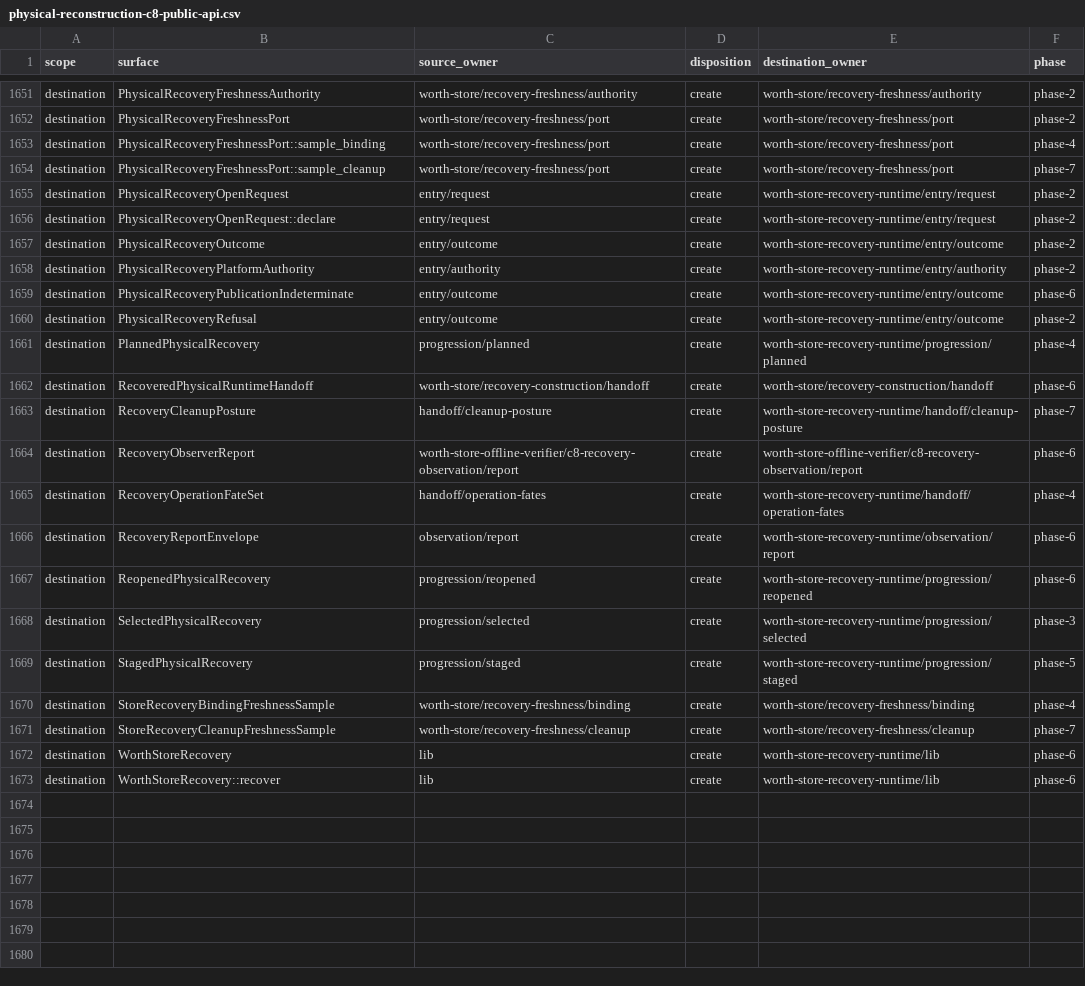
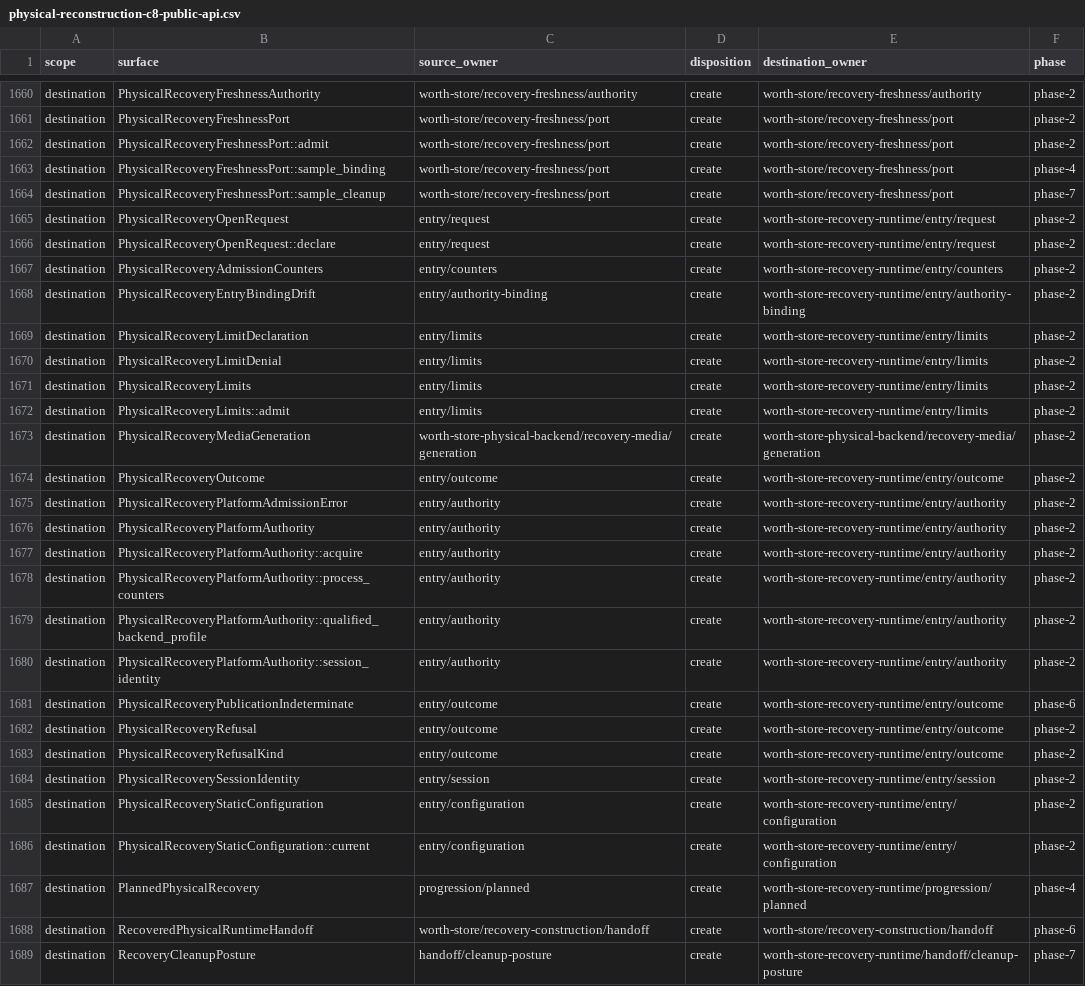
Before and after one commit to recnepspencer/forge, a CSV file: _docs/worth-store/physical-reconstruction-c8-public-api.csv, drawn as a sheet; only a part is shown, gaps mark what is left out; the shorter side is filled out with more unchanged rows; the diff covers the shown part only.

Commit message:
Reclose C8 phase one for phase two

```diff
--- a/_docs/worth-store/physical-reconstruction-c8-public-api.csv
+++ b/_docs/worth-store/physical-reconstruction-c8-public-api.csv
@@ -1652,2 +1661,3 @@ destination,PhysicalRecoveryFreshnessAuthority,worth-store/recovery-freshness/au
 destination,PhysicalRecoveryFreshnessPort,worth-store/recovery-freshness/port,create,worth-store/recovery-freshness/port,phase-2
+destination,PhysicalRecoveryFreshnessPort::admit,worth-store/recovery-freshness/port,create,worth-store/recovery-freshness/port,phase-2
 destination,PhysicalRecoveryFreshnessPort::sample_binding,worth-store/recovery-freshness/port,create,worth-store/recovery-freshness/port,phase-4
@@ -1656,6 +1666,22 @@ destination,PhysicalRecoveryOpenRequest,entry/request,create,worth-store-recover
 destination,PhysicalRecoveryOpenRequest::declare,entry/request,create,worth-store-recovery-runtime/entry/request,phase-2
+destination,PhysicalRecoveryAdmissionCounters,entry/counters,create,worth-store-recovery-runtime/entry/counters,phase-2
+destination,PhysicalRecoveryEntryBindingDrift,entry/authority-binding,create,worth-store-recovery-runtime/entry/authority-binding,phase-2
+destination,PhysicalRecoveryLimitDeclaration,entry/limits,create,worth-store-recovery-runtime/entry/limits,phase-2
+destination,PhysicalRecoveryLimitDenial,entry/limits,create,worth-store-recovery-runtime/entry/limits,phase-2
+destination,PhysicalRecoveryLimits,entry/limits,create,worth-store-recovery-runtime/entry/limits,phase-2
+destination,PhysicalRecoveryLimits::admit,entry/limits,create,worth-store-recovery-runtime/entry/limits,phase-2
+destination,PhysicalRecoveryMediaGeneration,worth-store-physical-backend/recovery-media/generation,create,worth-store-physical-backend/recovery-media/generation,phase-2
 destination,PhysicalRecoveryOutcome,entry/outcome,create,worth-store-recovery-runtime/entry/outcome,phase-2
+destination,PhysicalRecoveryPlatformAdmissionError,entry/authority,create,worth-store-recovery-runtime/entry/authority,phase-2
 destination,PhysicalRecoveryPlatformAuthority,entry/authority,create,worth-store-recovery-runtime/entry/authority,phase-2
+destination,PhysicalRecoveryPlatformAuthority::acquire,entry/authority,create,worth-store-recovery-runtime/entry/authority,phase-2
+destination,PhysicalRecoveryPlatformAuthority::process_counters,entry/authority,create,worth-store-recovery-runtime/entry/authority,phase-2
+destination,PhysicalRecoveryPlatformAuthority::qualified_backend_profile,entry/authority,create,worth-store-recovery-runtime/entry/authority,phase-2
+destination,PhysicalRecoveryPlatformAuthority::session_identity,entry/authority,create,worth-store-recovery-runtime/entry/authority,phase-2
 destination,PhysicalRecoveryPublicationIndeterminate,entry/outcome,create,worth-store-recovery-runtime/entry/outcome,phase-6
 destination,PhysicalRecoveryRefusal,entry/outcome,create,worth-store-recovery-runtime/entry/outcome,phase-2
+destination,PhysicalRecoveryRefusalKind,entry/outcome,create,worth-store-recovery-runtime/entry/outcome,phase-2
+destination,PhysicalRecoverySessionIdentity,entry/session,create,worth-store-recovery-runtime/entry/session,phase-2
+destination,PhysicalRecoveryStaticConfiguration,entry/configuration,create,worth-store-recovery-runtime/entry/configuration,phase-2
+destination,PhysicalRecoveryStaticConfiguration::current,entry/configuration,create,worth-store-recovery-runtime/entry/configuration,phase-2
 destination,PlannedPhysicalRecovery,progression/planned,create,worth-store-recovery-runtime/progression/planned,phase-4
```
Also changed, not shown: 16 added rows elsewhere in this file, _docs/worth-store/physical-reconstruction-c8-destination-topology.csv, _docs/worth-store/physical-reconstruction-c8-qa-audits.csv, 12 other files.
